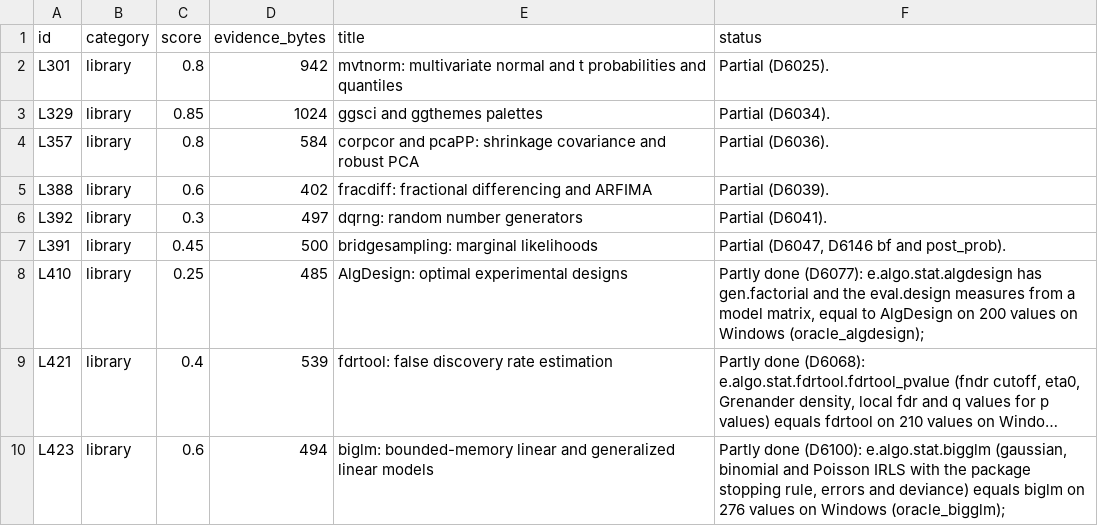
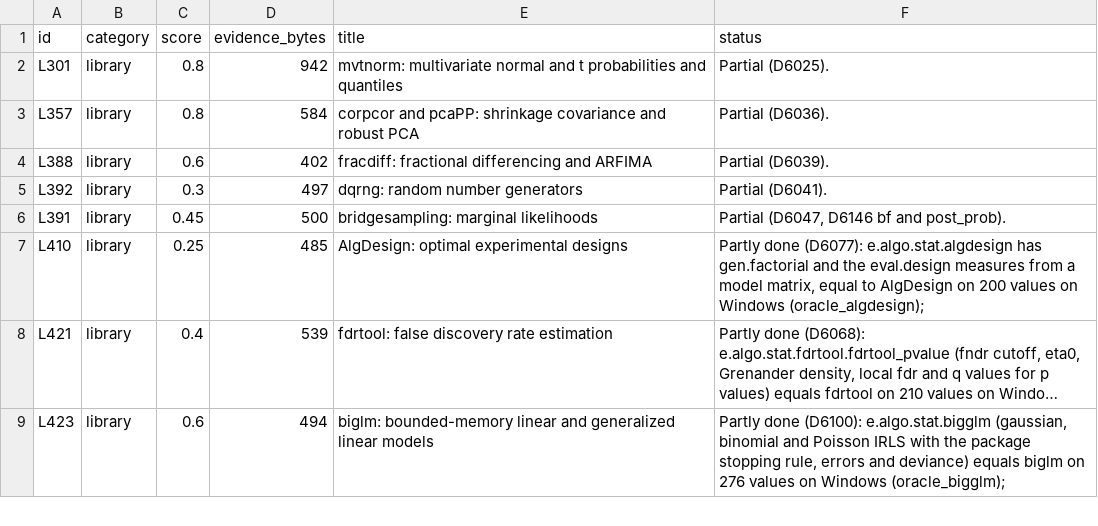
Before and after one commit to nebosa-company/neper, a TSV file: docs/digest/queue.tsv, drawn as a sheet; only a part is shown; long unchanged cells end in ….

```diff
--- a/docs/digest/queue.tsv
+++ b/docs/digest/queue.tsv
@@ -2,3 +2,2 @@ id	category	score	evidence_bytes	title	status
 L301	library	0.8	942	mvtnorm: multivariate normal and t probabilities and quantiles	Partial (D6025).
-L329	library	0.85	1024	ggsci and ggthemes palettes	Partial (D6034).
 L357	library	0.8	584	corpcor and pcaPP: shrinkage covariance and robust PCA	Partial (D6036).
```
Also changed, not shown: docs/digest/decisions.tsv, 12 other files.
